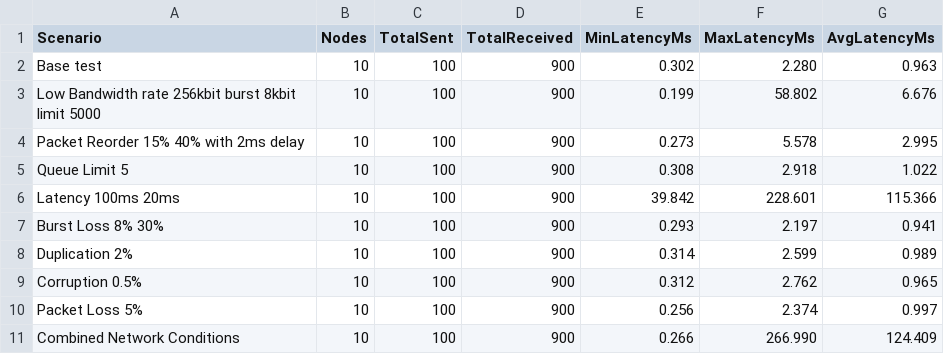
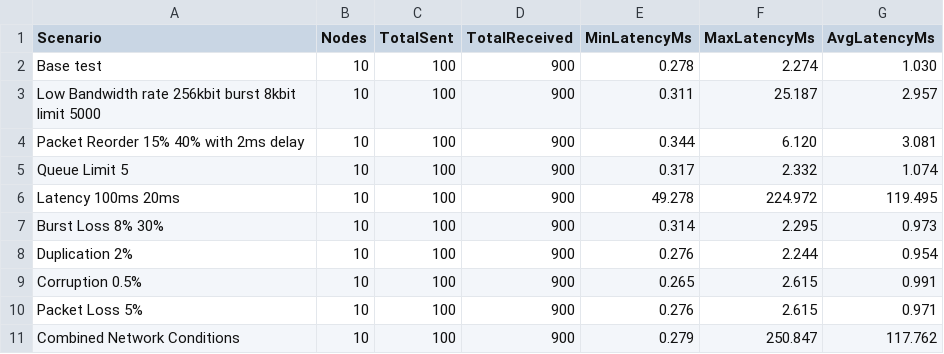
Before and after one commit to vacp2p/nim-libp2p, a CSV file: latency_history/pr1608_latency.csv, drawn as a sheet.

```diff
--- a/latency_history/pr1608_latency.csv
+++ b/latency_history/pr1608_latency.csv
@@ -1,11 +1,11 @@
 Scenario,Nodes,TotalSent,TotalReceived,MinLatencyMs,MaxLatencyMs,AvgLatencyMs
-Base test,10,100,900,0.302,2.280,0.963
-Low Bandwidth rate 256kbit burst 8kbit limit 5000,10,100,900,0.199,58.802,6.676
-Packet Reorder 15% 40% with 2ms delay,10,100,900,0.273,5.578,2.995
-Queue Limit 5,10,100,900,0.308,2.918,1.022
-Latency 100ms 20ms,10,100,900,39.842,228.601,115.366
-Burst Loss 8% 30%,10,100,900,0.293,2.197,0.941
-Duplication 2%,10,100,900,0.314,2.599,0.989
-Corruption 0.5%,10,100,900,0.312,2.762,0.965
-Packet Loss 5%,10,100,900,0.256,2.374,0.997
-Combined Network Conditions,10,100,900,0.266,266.990,124.409
+Base test,10,100,900,0.278,2.274,1.030
+Low Bandwidth rate 256kbit burst 8kbit limit 5000,10,100,900,0.311,25.187,2.957
+Packet Reorder 15% 40% with 2ms delay,10,100,900,0.344,6.120,3.081
+Queue Limit 5,10,100,900,0.317,2.332,1.074
+Latency 100ms 20ms,10,100,900,49.278,224.972,119.495
+Burst Loss 8% 30%,10,100,900,0.314,2.295,0.973
+Duplication 2%,10,100,900,0.276,2.244,0.954
+Corruption 0.5%,10,100,900,0.265,2.615,0.991
+Packet Loss 5%,10,100,900,0.276,2.615,0.971
+Combined Network Conditions,10,100,900,0.279,250.847,117.762
```
